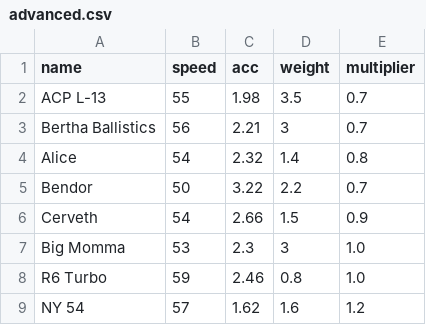
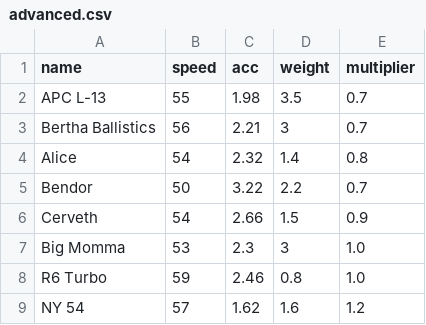
Before and after one commit to Re-Volt-America/RVGL-Cars-Profiler, a CSV file: csv/advanced.csv, drawn as a sheet; only a part is shown.

Commit message:
Fix APC-L13's name

```diff
--- a/csv/advanced.csv
+++ b/csv/advanced.csv
@@ -1,3 +1,3 @@
 name,speed,acc,weight,multiplier
-ACP L-13,55,1.98,3.5,0.7
+APC L-13,55,1.98,3.5,0.7
 Bertha Ballistics,56,2.21,3,0.7
```
Also changed, not shown: 2 other files.
